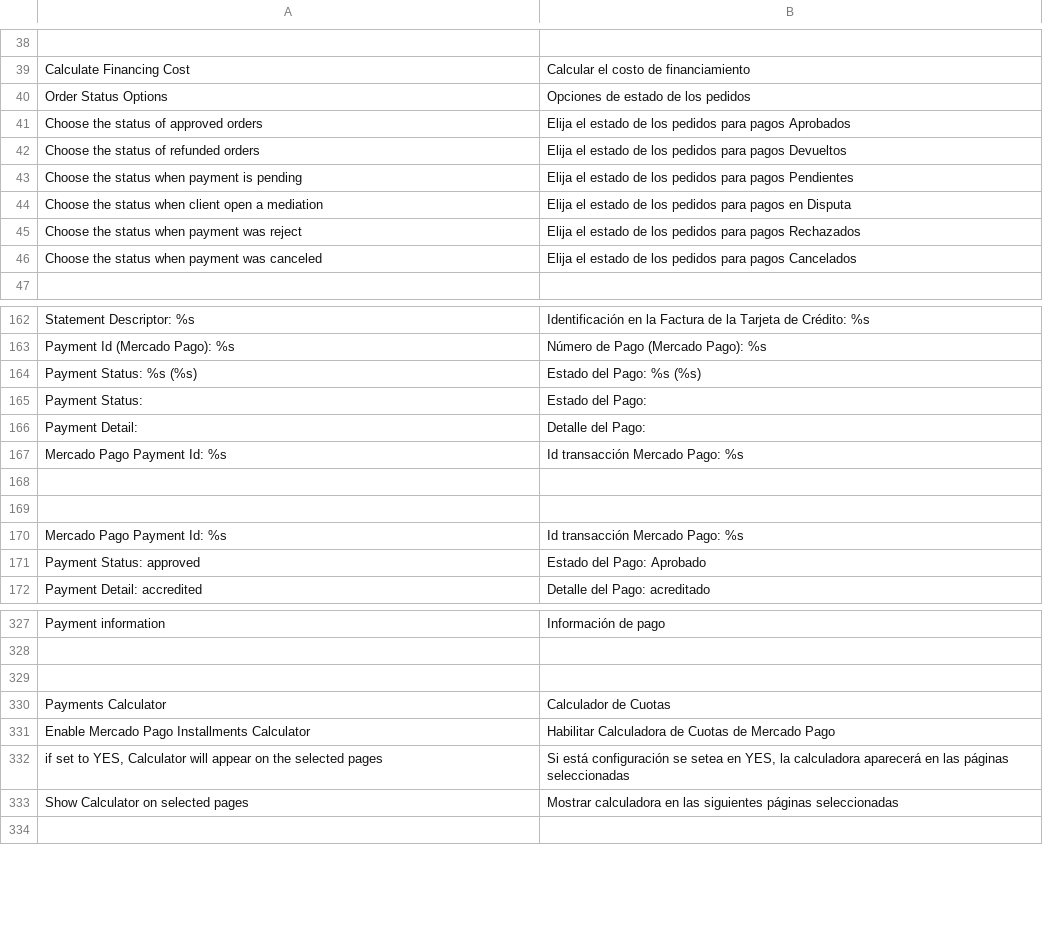
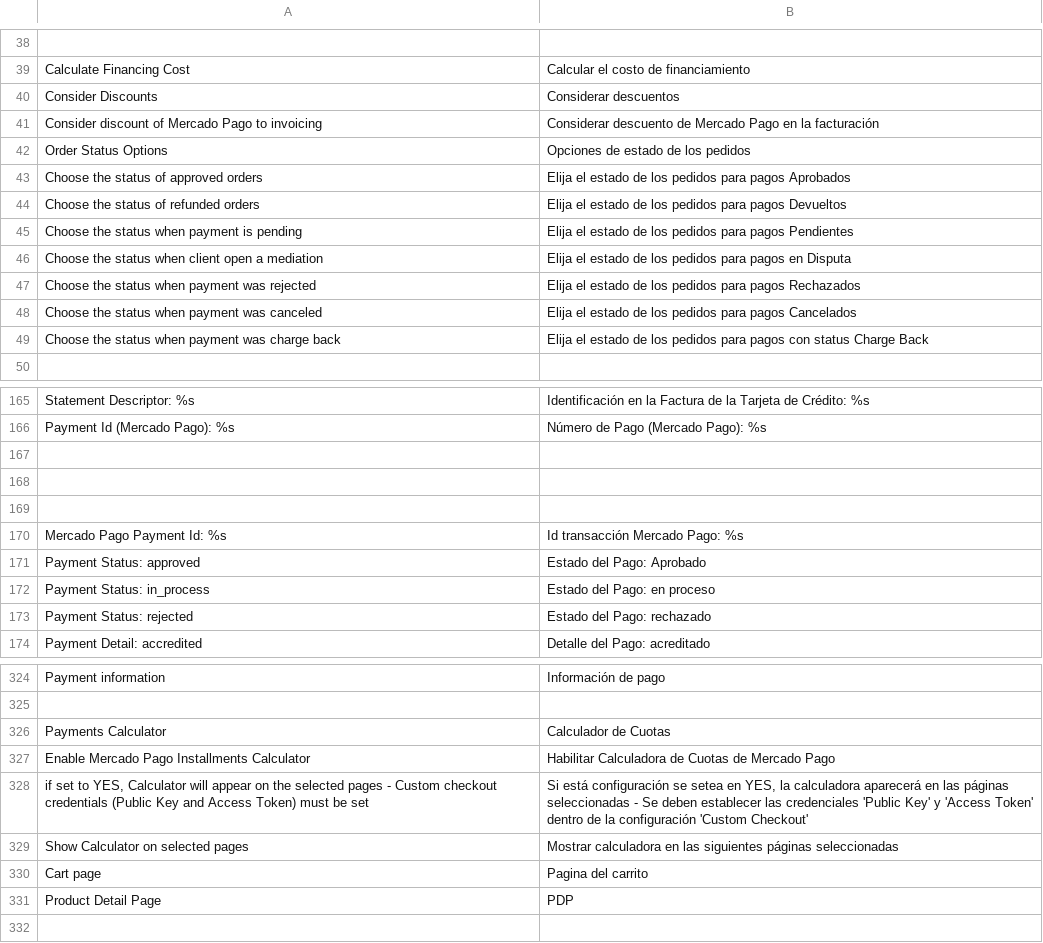
Before and after one commit to OpenMageModuleFostering/mercadopagotransparent, a CSV file: app/locale/es_AR/MercadoPago_Core.csv, drawn as a sheet; only a part is shown, gaps mark what is left out; removed rows and columns are numbered as before the commit, all else as after; the diff covers the shown part only; the diff names each change by its address in the sheet, - before the commit and + after, or states it on an @@ line.

```diff
--- a/app/locale/es_AR/MercadoPago_Core.csv
+++ b/app/locale/es_AR/MercadoPago_Core.csv
+row 40: Consider Discounts | Considerar descuentos
+row 41: Consider discount of Mercado Pago to invoicing | Considerar descuento de Mercado Pago en la facturación
-A47: Choose the status when payment was reject
+A47: Choose the status when payment was rejected
+row 49: Choose the status when payment was charge back | Elija el estado de los pedidos para pagos con status Charge Back
-row 167: Payment Status: %s (%s) | Estado del Pago: %s (%s)
+row 167: (empty)
-row 165: Payment Status: | Estado del Pago:
-row 166: Payment Detail: | Detalle del Pago:
-row 167: Mercado Pago Payment Id: %s | Id transacción Mercado Pago: %s
@@ row 182 moved to row 172: Payment Status: in_process @@
@@ row 183 moved to row 173: Payment Status: rejected @@
-row 329: (empty)
-A328: …selected pages
+A328: …selected pages - Custom checkout credentials (Public Key and Access Token) must be set
-B328: …páginas seleccionadas
+B328: …páginas seleccionadas - Se deben establecer las credenciales 'Public Key' y 'Access Token' dentro de la configuración 'Custom Checkout'
+row 330: Cart page | Pagina del carrito
+row 331: Product Detail Page | PDP
```
Also changed, not shown: 28 added rows, 3 removed rows and 7 edited cells elsewhere in this file, app/locale/es_CL/MercadoPago_Core.csv, app/locale/es_CO/MercadoPago_Core.csv, 45 other files.
